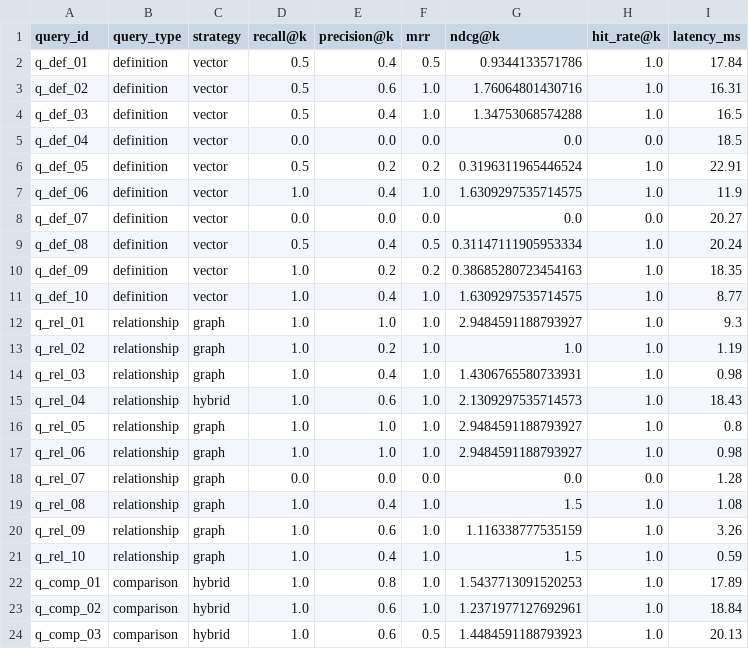
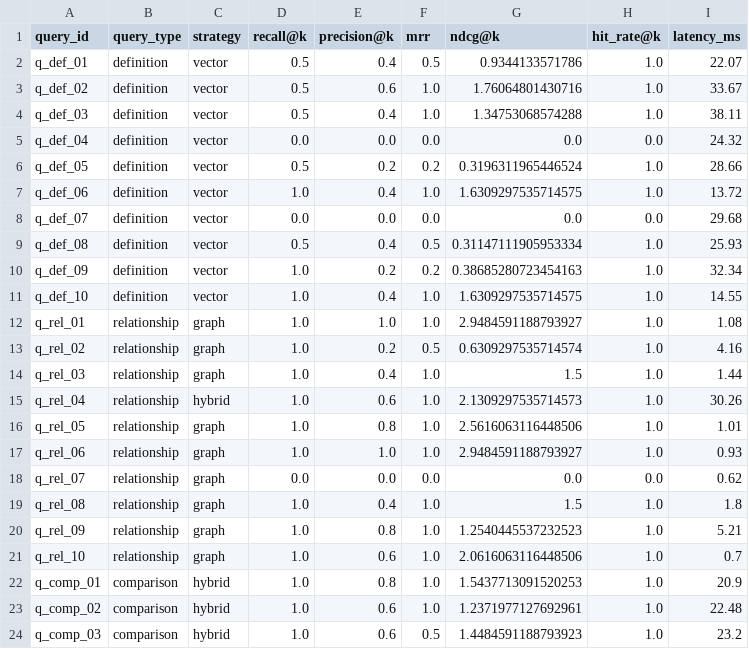
Before and after one commit to Vansh-456/Rag_project_Neural_ai, a CSV file: results/benchmark_adaptive_verified/per_query.csv, drawn as a sheet; only a part is shown; the diff covers the shown part only.

Commit message:
chore: record latest benchmark evaluation metrics

```diff
--- a/results/benchmark_adaptive_verified/per_query.csv
+++ b/results/benchmark_adaptive_verified/per_query.csv
@@ -1,24 +1,24 @@
 query_id,query_type,strategy,recall@k,precision@k,mrr,ndcg@k,hit_rate@k,latency_ms
-q_def_01,definition,vector,0.5,0.4,0.5,0.9344133571786,1.0,17.84
-q_def_02,definition,vector,0.5,0.6,1.0,1.76064801430716,1.0,16.31
-q_def_03,definition,vector,0.5,0.4,1.0,1.34753068574288,1.0,16.5
-q_def_04,definition,vector,0.0,0.0,0.0,0.0,0.0,18.5
-q_def_05,definition,vector,0.5,0.2,0.2,0.3196311965446524,1.0,22.91
-q_def_06,definition,vector,1.0,0.4,1.0,1.6309297535714575,1.0,11.9
-q_def_07,definition,vector,0.0,0.0,0.0,0.0,0.0,20.27
-q_def_08,definition,vector,0.5,0.4,0.5,0.31147111905953334,1.0,20.24
-q_def_09,definition,vector,1.0,0.2,0.2,0.38685280723454163,1.0,18.35
-q_def_10,definition,vector,1.0,0.4,1.0,1.6309297535714575,1.0,8.77
-q_rel_01,relationship,graph,1.0,1.0,1.0,2.9484591188793927,1.0,9.3
-q_rel_02,relationship,graph,1.0,0.2,1.0,1.0,1.0,1.19
-q_rel_03,relationship,graph,1.0,0.4,1.0,1.4306765580733931,1.0,0.98
-q_rel_04,relationship,hybrid,1.0,0.6,1.0,2.1309297535714573,1.0,18.43
-q_rel_05,relationship,graph,1.0,1.0,1.0,2.9484591188793927,1.0,0.8
-q_rel_06,relationship,graph,1.0,1.0,1.0,2.9484591188793927,1.0,0.98
-q_rel_07,relationship,graph,0.0,0.0,0.0,0.0,0.0,1.28
-q_rel_08,relationship,graph,1.0,0.4,1.0,1.5,1.0,1.08
-q_rel_09,relationship,graph,1.0,0.6,1.0,1.116338777535159,1.0,3.26
-q_rel_10,relationship,graph,1.0,0.4,1.0,1.5,1.0,0.59
-q_comp_01,comparison,hybrid,1.0,0.8,1.0,1.5437713091520253,1.0,17.89
-q_comp_02,comparison,hybrid,1.0,0.6,1.0,1.2371977127692961,1.0,18.84
-q_comp_03,comparison,hybrid,1.0,0.6,0.5,1.4484591188793923,1.0,20.13
+q_def_01,definition,vector,0.5,0.4,0.5,0.9344133571786,1.0,22.07
+q_def_02,definition,vector,0.5,0.6,1.0,1.76064801430716,1.0,33.67
+q_def_03,definition,vector,0.5,0.4,1.0,1.34753068574288,1.0,38.11
+q_def_04,definition,vector,0.0,0.0,0.0,0.0,0.0,24.32
+q_def_05,definition,vector,0.5,0.2,0.2,0.3196311965446524,1.0,28.66
+q_def_06,definition,vector,1.0,0.4,1.0,1.6309297535714575,1.0,13.72
+q_def_07,definition,vector,0.0,0.0,0.0,0.0,0.0,29.68
+q_def_08,definition,vector,0.5,0.4,0.5,0.31147111905953334,1.0,25.93
+q_def_09,definition,vector,1.0,0.2,0.2,0.38685280723454163,1.0,32.34
+q_def_10,definition,vector,1.0,0.4,1.0,1.6309297535714575,1.0,14.55
+q_rel_01,relationship,graph,1.0,1.0,1.0,2.9484591188793927,1.0,1.08
+q_rel_02,relationship,graph,1.0,0.2,0.5,0.6309297535714574,1.0,4.16
+q_rel_03,relationship,graph,1.0,0.4,1.0,1.5,1.0,1.44
+q_rel_04,relationship,hybrid,1.0,0.6,1.0,2.1309297535714573,1.0,30.26
+q_rel_05,relationship,graph,1.0,0.8,1.0,2.5616063116448506,1.0,1.01
+q_rel_06,relationship,graph,1.0,1.0,1.0,2.9484591188793927,1.0,0.93
+q_rel_07,relationship,graph,0.0,0.0,0.0,0.0,0.0,0.62
+q_rel_08,relationship,graph,1.0,0.4,1.0,1.5,1.0,1.8
+q_rel_09,relationship,graph,1.0,0.8,1.0,1.2540445537232523,1.0,5.21
+q_rel_10,relationship,graph,1.0,0.6,1.0,2.0616063116448506,1.0,0.7
+q_comp_01,comparison,hybrid,1.0,0.8,1.0,1.5437713091520253,1.0,20.9
+q_comp_02,comparison,hybrid,1.0,0.6,1.0,1.2371977127692961,1.0,22.48
+q_comp_03,comparison,hybrid,1.0,0.6,0.5,1.4484591188793923,1.0,23.2
```
Also changed, not shown: 37 edited cells elsewhere in this file, results/benchmark_adaptive/per_query.csv, results/benchmark_bm25/per_query.csv, 15 other files.
